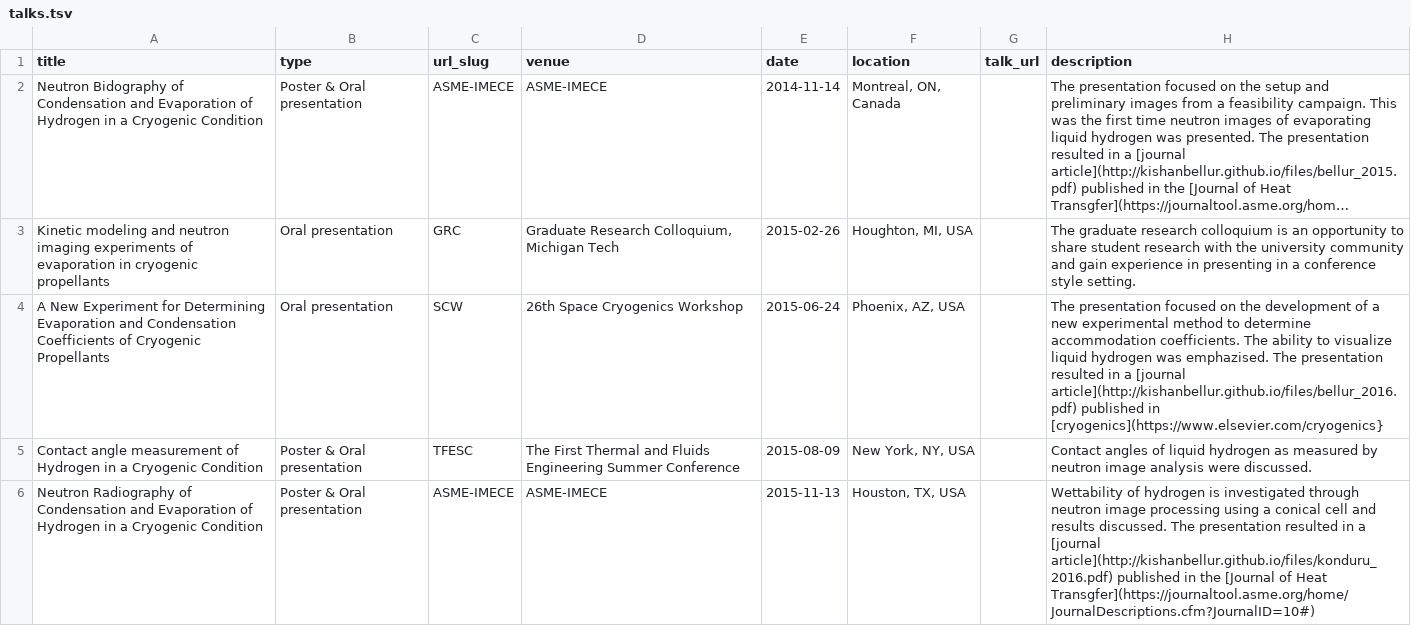
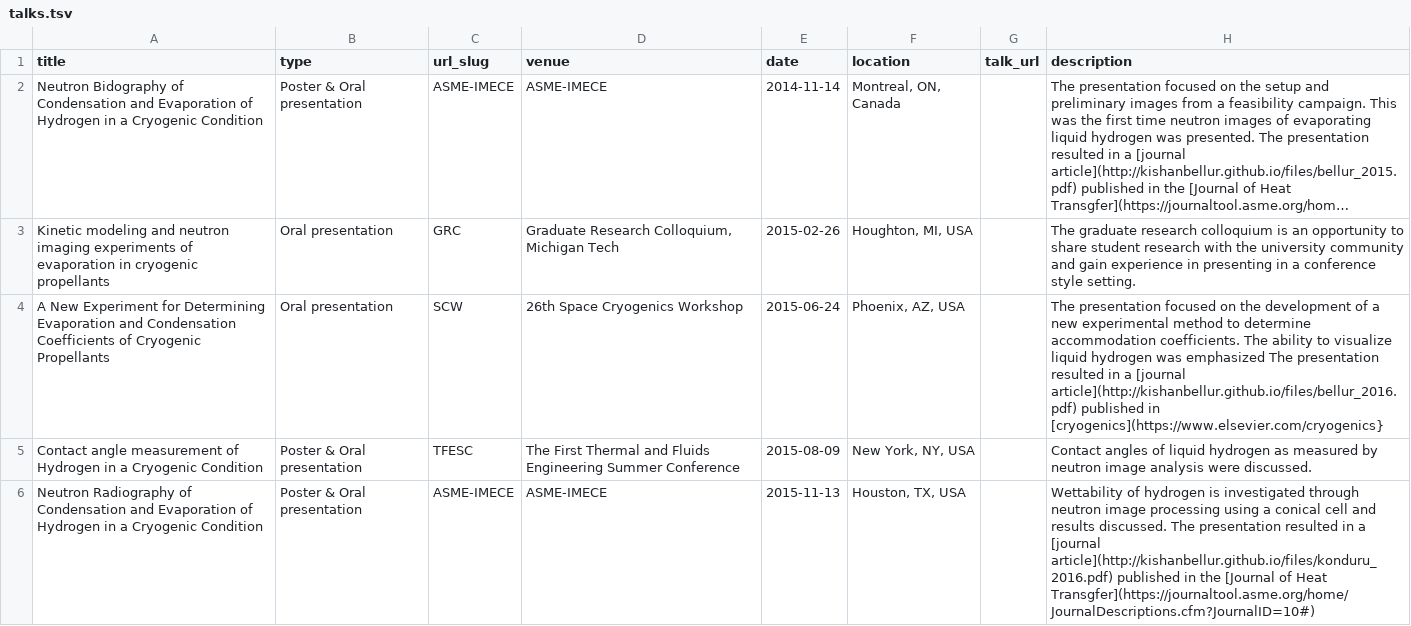
Before and after one commit to kishanbellur/kishanbellur.github.io, a TSV file: markdown_generator/talks.tsv, drawn as a sheet; only a part is shown; long unchanged cells end in …; the diff covers the shown part only; the diff names each change by its address in the sheet, - before the commit and + after, or states it on an @@ line.

```diff
--- a/markdown_generator/talks.tsv
+++ b/markdown_generator/talks.tsv
-H4 (description): …hydrogen was emphazised. The presentation…
+H4 (description): …hydrogen was emphasized The presentation…
```
Also changed, not shown: 1 edited cell elsewhere in this file, 3 other files.
